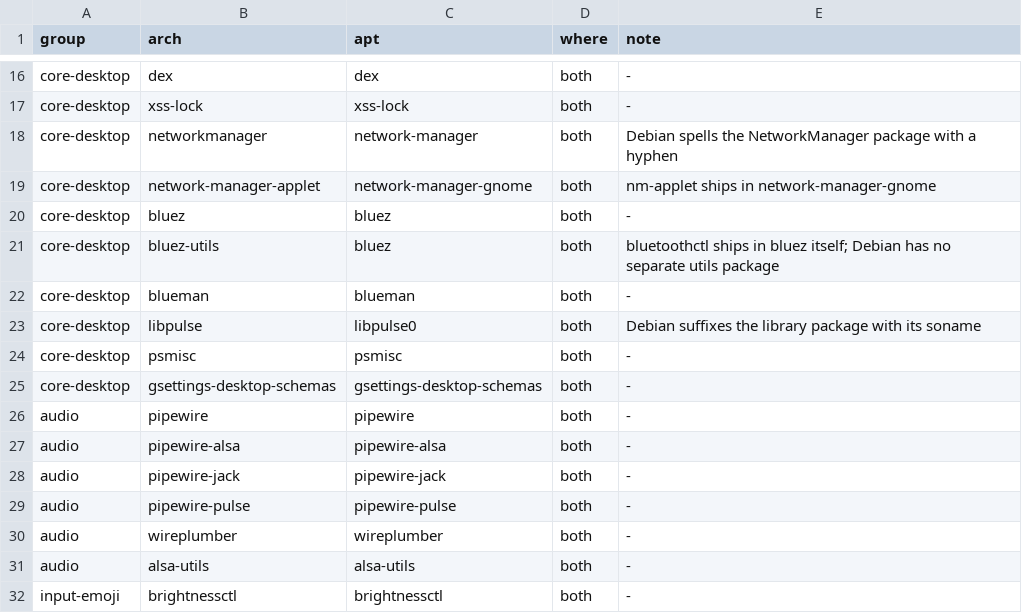
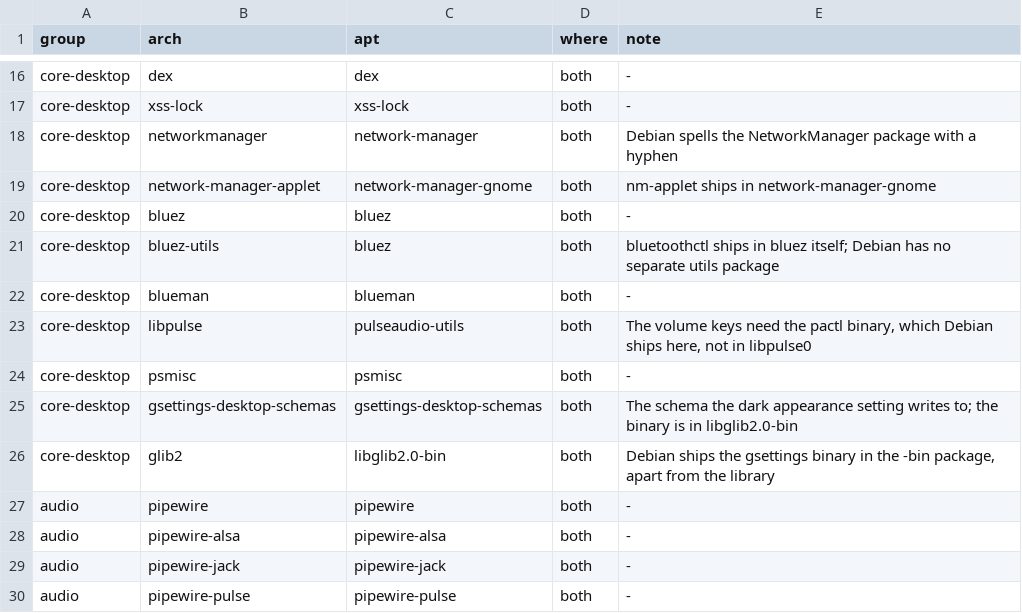
Before and after one commit to AhmedAnbar/debian-like-config, a TSV file: packages/apt-map.tsv, drawn as a sheet; only a part is shown, gaps mark what is left out; the shorter side is filled out with more unchanged rows.

Commit message:
Fix the review findings: one consent path, real package providers
install_file is now the only way a file reaches the system: the executable i3
scripts and the ReText desktop entry go through the same prompt and the same
backup instead of being written unconditionally, so declining a replacement
leaves the file alone. Backups dereference symlinks, because copying a relative
link would have left a dead link where the backup should be.

pactl comes from pulseaudio-utils and the gsettings binary from libglib2.0-bin,
both verified in a Debian container; the volume keys and the dark-appearance
step were relying on packages that do not carry them.

Optional steps no longer abort the run: each failure is named in a closing
summary that an EXIT trap prints whatever happens, and the run reports a
non-zero status when anything failed. Errors name the line that ran the command
rather than run()'s own body, the package groups are derived from the map so a
new group cannot be dropped, and sync-from-arch.sh --pull refuses to overwrite
untracked files or to run outside a git checkout.

```diff
--- a/packages/apt-map.tsv
+++ b/packages/apt-map.tsv
@@ -22,5 +22,6 @@ core-desktop	bluez-utils	bluez	both	bluetoothctl ships in bluez itself; Debian h
 core-desktop	blueman	blueman	both	-
-core-desktop	libpulse	libpulse0	both	Debian suffixes the library package with its soname
+core-desktop	libpulse	pulseaudio-utils	both	The volume keys need the pactl binary, which Debian ships here, not in libpulse0
 core-desktop	psmisc	psmisc	both	-
-core-desktop	gsettings-desktop-schemas	gsettings-desktop-schemas	both	-
+core-desktop	gsettings-desktop-schemas	gsettings-desktop-schemas	both	The schema the dark appearance setting writes to; the binary is in libglib2.0-bin
+core-desktop	glib2	libglib2.0-bin	both	Debian ships the gsettings binary in the -bin package, apart from the library
 audio	pipewire	pipewire	both	-
```
Also changed, not shown: 8 other files.
